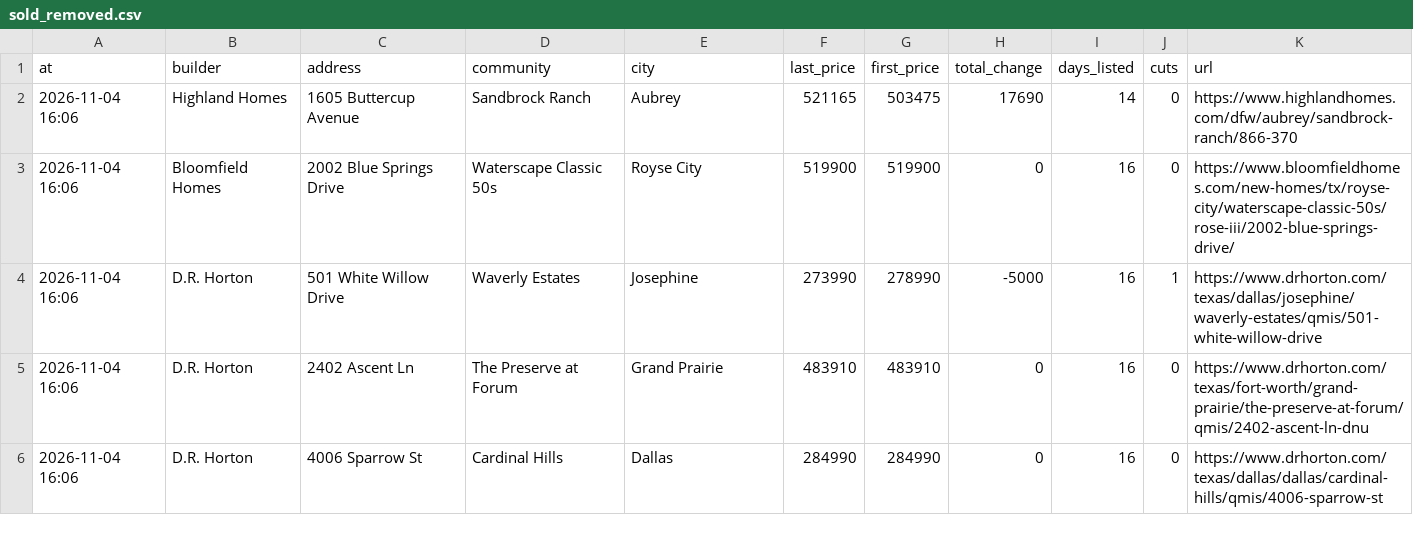
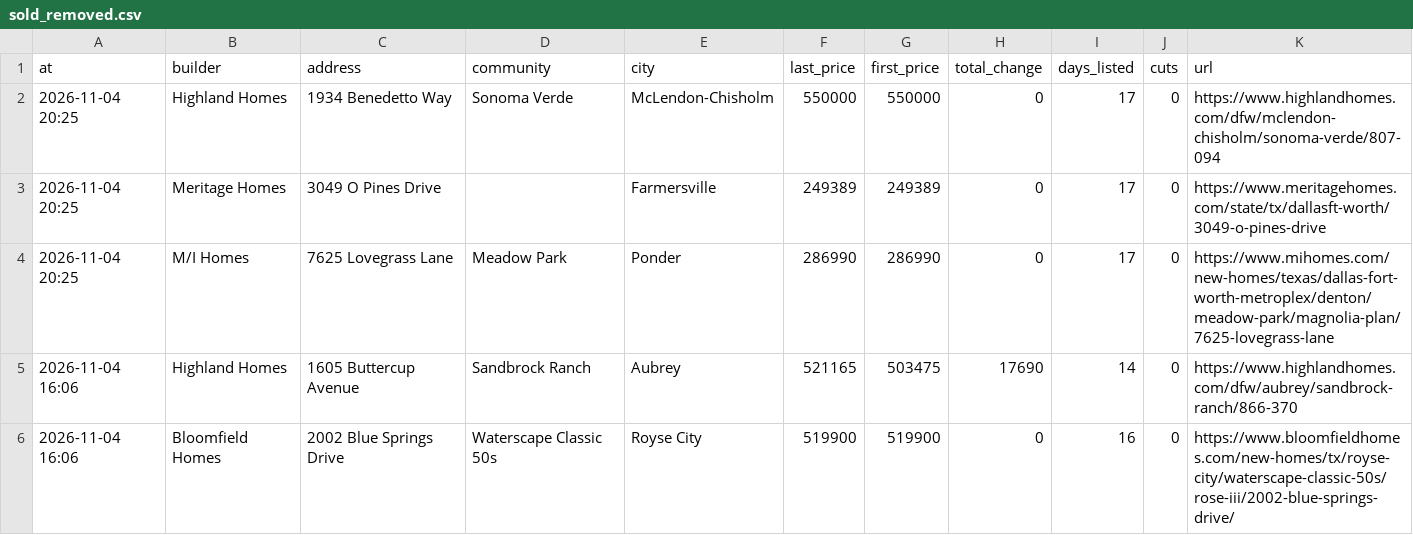
Before and after one commit to Crutledge13/dfw-builder-tracker, a CSV file: docs/data/sold_removed.csv, drawn as a sheet; only a part is shown; the shorter side is filled out with more unchanged rows.

```diff
--- a/docs/data/sold_removed.csv
+++ b/docs/data/sold_removed.csv
@@ -1,2 +1,5 @@
 at,builder,address,community,city,last_price,first_price,total_change,days_listed,cuts,url
+2026-11-04 20:25,Highland Homes,1934 Benedetto Way,Sonoma Verde,McLendon-Chisholm,550000,550000,0,17,0,https://www.highlandhomes.com/dfw/mclendon-chisholm/sonoma-verde/807-094
+2026-11-04 20:25,Meritage Homes,3049 O Pines Drive,,Farmersville,249389,249389,0,17,0,https://www.meritagehomes.com/state/tx/dallasft-worth/3049-o-pines-drive
+2026-11-04 20:25,M/I Homes,7625 Lovegrass Lane,Meadow Park,Ponder,286990,286990,0,17,0,https://www.mihomes.com/new-homes/texas/dallas-fort-worth-metroplex/denton/meadow-park/magnolia-plan/7625-lovegrass-lane
 2026-11-04 16:06,Highland Homes,1605 Buttercup Avenue,Sandbrock Ranch,Aubrey,521165,503475,17690,14,0,https://www.highlandhomes.com/dfw/aubrey/sandbrock-ranch/866-370
```
Also changed, not shown: docs/data/home_offers.csv, docs/data/incentives.csv, 22 other files.
